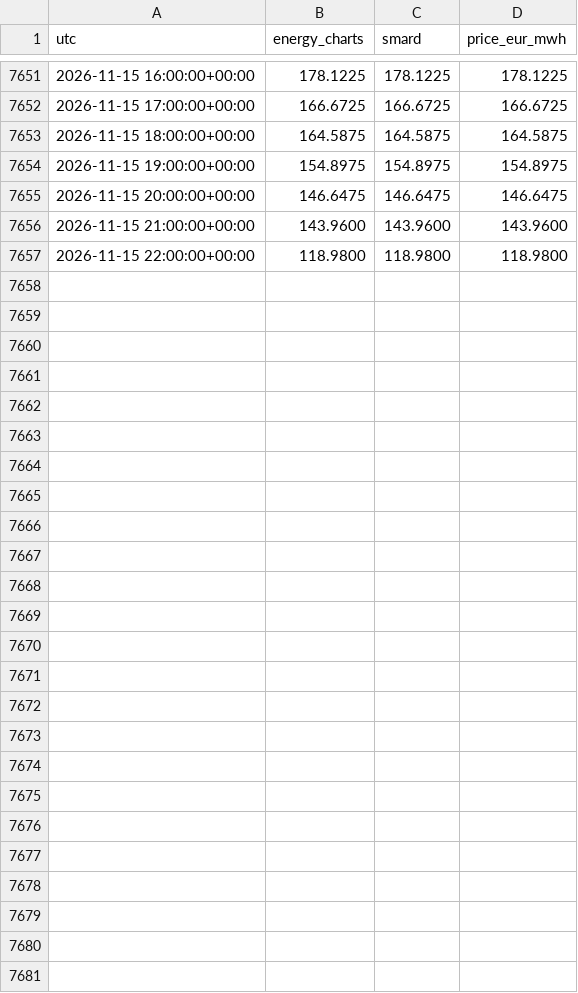
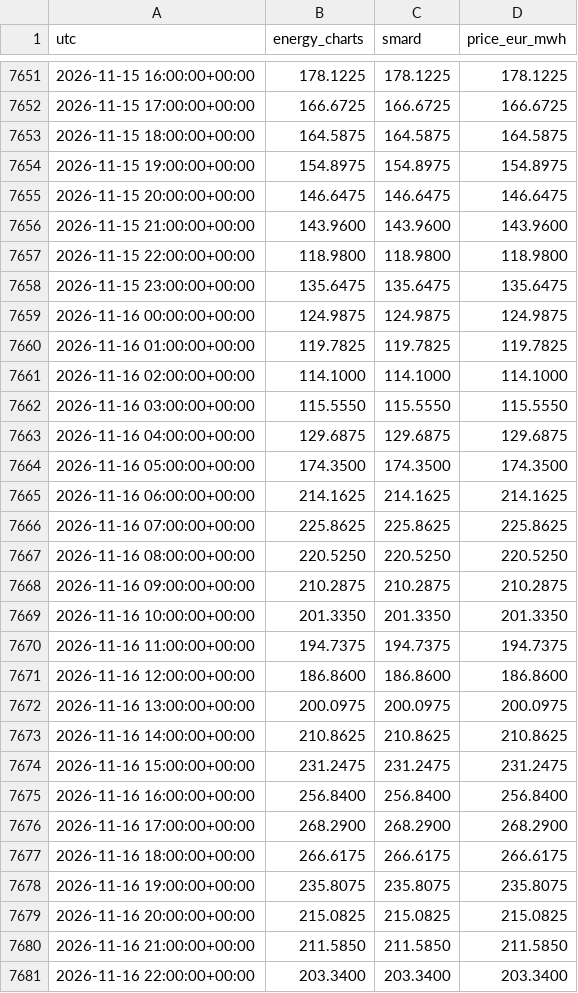
Before and after one commit to Kartgithub6/hexos-energy-optimization, a CSV file: data/feed/de_lu_day_ahead.csv, drawn as a sheet; only a part is shown, gaps mark what is left out; the diff names each change by its address in the sheet, - before the commit and + after, or states it on an @@ line.

```diff
--- a/data/feed/de_lu_day_ahead.csv
+++ b/data/feed/de_lu_day_ahead.csv
+row 7658: 2026-11-15 23:00:00+00:00 | 135.6475 | 135.6475 | 135.6475
+row 7659: 2026-11-16 00:00:00+00:00 | 124.9875 | 124.9875 | 124.9875
+row 7660: 2026-11-16 01:00:00+00:00 | 119.7825 | 119.7825 | 119.7825
+row 7661: 2026-11-16 02:00:00+00:00 | 114.1000 | 114.1000 | 114.1000
+row 7662: 2026-11-16 03:00:00+00:00 | 115.5550 | 115.5550 | 115.5550
+row 7663: 2026-11-16 04:00:00+00:00 | 129.6875 | 129.6875 | 129.6875
+row 7664: 2026-11-16 05:00:00+00:00 | 174.3500 | 174.3500 | 174.3500
+row 7665: 2026-11-16 06:00:00+00:00 | 214.1625 | 214.1625 | 214.1625
+row 7666: 2026-11-16 07:00:00+00:00 | 225.8625 | 225.8625 | 225.8625
+row 7667: 2026-11-16 08:00:00+00:00 | 220.5250 | 220.5250 | 220.5250
+row 7668: 2026-11-16 09:00:00+00:00 | 210.2875 | 210.2875 | 210.2875
+row 7669: 2026-11-16 10:00:00+00:00 | 201.3350 | 201.3350 | 201.3350
+row 7670: 2026-11-16 11:00:00+00:00 | 194.7375 | 194.7375 | 194.7375
+row 7671: 2026-11-16 12:00:00+00:00 | 186.8600 | 186.8600 | 186.8600
+row 7672: 2026-11-16 13:00:00+00:00 | 200.0975 | 200.0975 | 200.0975
+row 7673: 2026-11-16 14:00:00+00:00 | 210.8625 | 210.8625 | 210.8625
+row 7674: 2026-11-16 15:00:00+00:00 | 231.2475 | 231.2475 | 231.2475
+row 7675: 2026-11-16 16:00:00+00:00 | 256.8400 | 256.8400 | 256.8400
+row 7676: 2026-11-16 17:00:00+00:00 | 268.2900 | 268.2900 | 268.2900
+row 7677: 2026-11-16 18:00:00+00:00 | 266.6175 | 266.6175 | 266.6175
+row 7678: 2026-11-16 19:00:00+00:00 | 235.8075 | 235.8075 | 235.8075
+row 7679: 2026-11-16 20:00:00+00:00 | 215.0825 | 215.0825 | 215.0825
+row 7680: 2026-11-16 21:00:00+00:00 | 211.5850 | 211.5850 | 211.5850
+row 7681: 2026-11-16 22:00:00+00:00 | 203.3400 | 203.3400 | 203.3400
```
Also changed, not shown: data/feed/munich_weather.csv, 1 other file.
